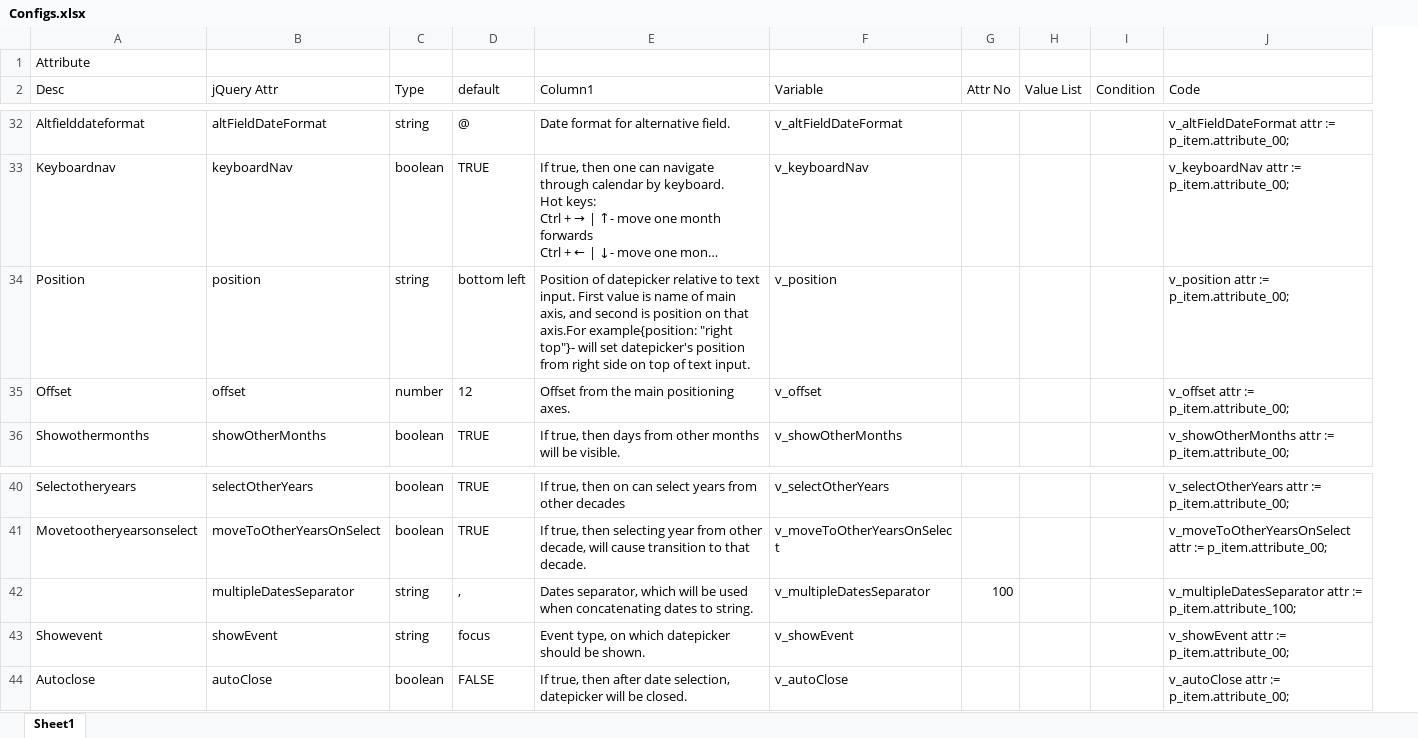
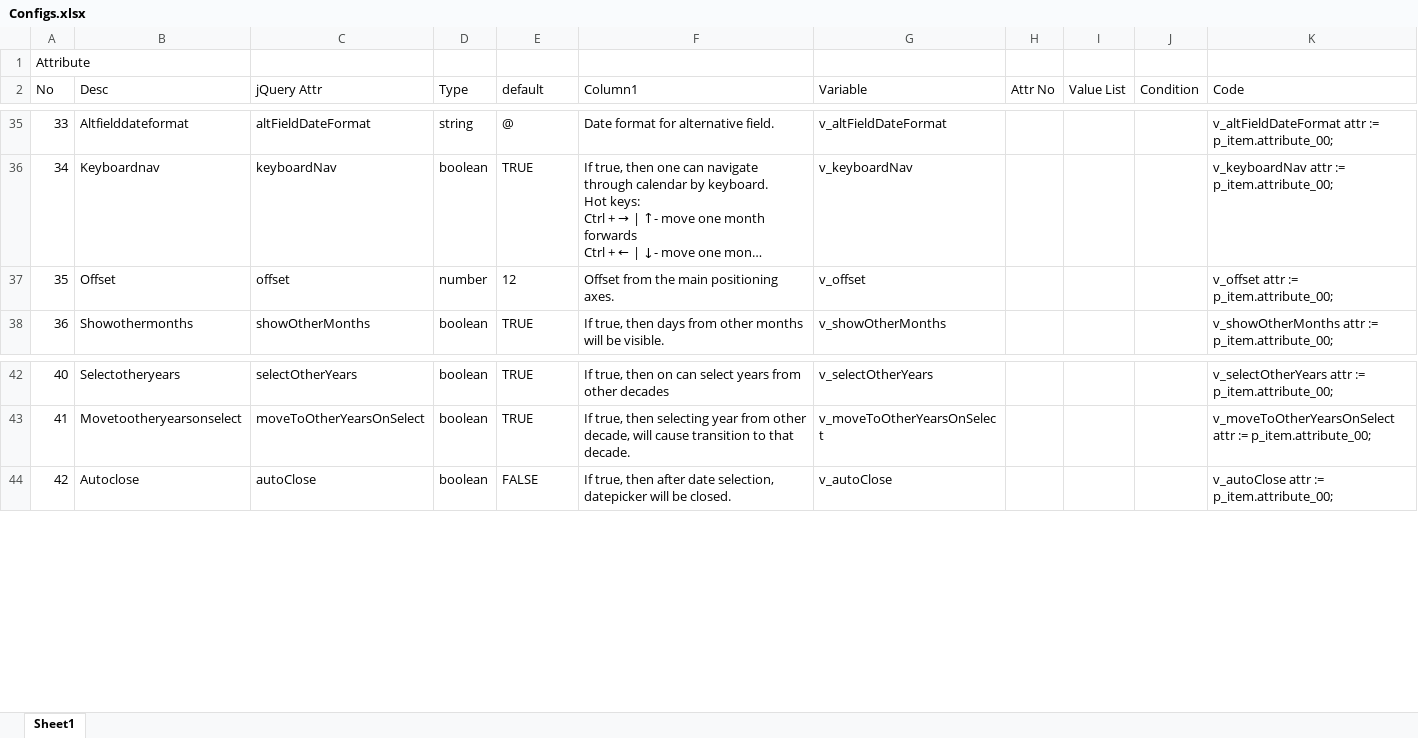
Before and after one commit to planetapex/apex-plugin-dynamicDateTimePicker, an Excel workbook: Configs.xlsx, sheet Sheet1, drawn as a sheet; only a part is shown, gaps mark what is left out; long unchanged cells end in …; values as stored, in another font and other column widths than the file's, no borders; table styles not drawn; removed rows and columns are numbered as before the commit, all else as after; the diff covers the shown part only; the diff names each change by its address in the sheet, - before the commit and + after, or states it on an @@ line.

Commit message:
Working on Attributes and creating test cases and result , minDate

```diff
--- a/Configs.xlsx (sheet Sheet1)
+++ b/Configs.xlsx (sheet Sheet1)
+column A (No), row 1: Attribute; rows 35-38: 33 | 34 | 35 | 36; rows 42-44: 40 | 41 | 42
-B1 (Desc): Attribute
+B1 (Desc): (empty)
-row 34: Position | position | string | bottom left | Position of datepicker relative to text input. First value is name of main axis, and second is position on that axis.For example{position: "right top"}- will set datepicker's position from right side on top of text input. | v_position |  |  |  | v_position attr := p_item.attribute_00;
-row 42:  | multipleDatesSeparator | string | , | Dates separator, which will be used when concatenating dates to string. | v_multipleDatesSeparator | 100 |  |  | v_multipleDatesSeparator attr := p_item.attribute_100;
-row 43: Showevent | showEvent | string | focus | Event type, on which datepicker should be shown. | v_showEvent |  |  |  | v_showEvent attr := p_item.attribute_00;
```
Also changed, not shown: 11 added rows, 8 removed rows and 12 edited cells elsewhere in this sheet, 2 other files.
